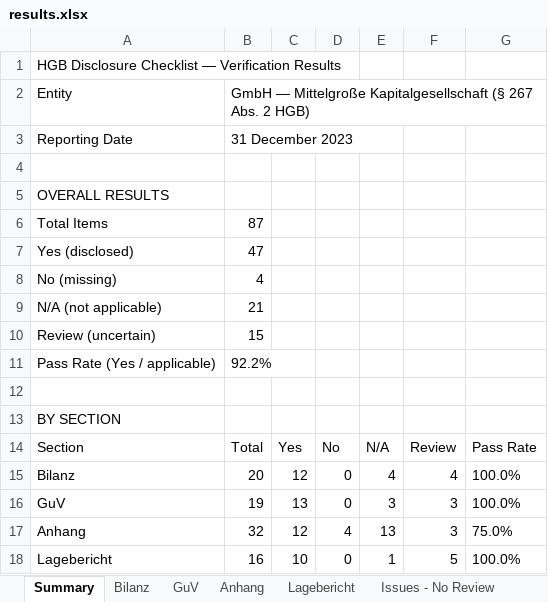
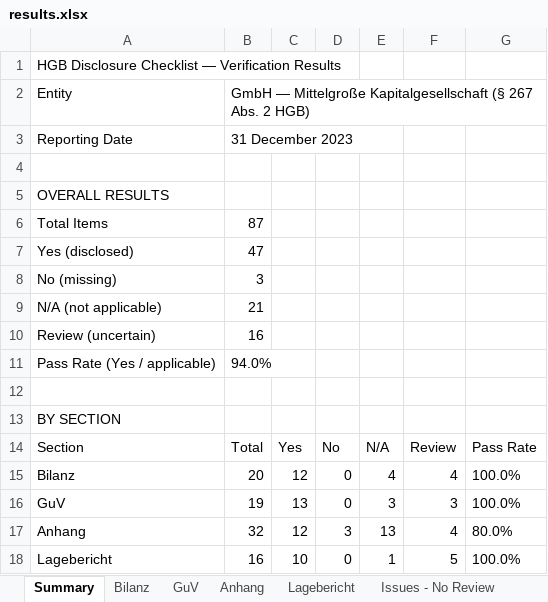
Before and after one commit to xNR-dev/dnl-challenge-repo, an Excel workbook: output/results.xlsx, sheet Summary, drawn as a sheet; values as stored, in another font and other column widths than the file's, no borders; the diff names each change by its address in the sheet, - before the commit and + after, or states it on an @@ line.

```diff
--- a/output/results.xlsx (sheet Summary)
+++ b/output/results.xlsx (sheet Summary)
-B8: 4
+B8: 3
-B10: 15
+B10: 16
-B11: 92.2%
+B11: 94.0%
-D17: 4
+D17: 3
-F17: 3
+F17: 4
-G17: 75.0%
+G17: 80.0%
```
Also changed, not shown: sheet Issues - No Review, sheet Anhang, 1 other file.
